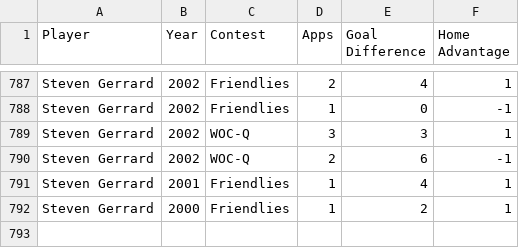
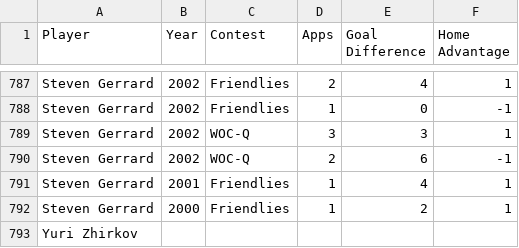
Before and after one commit to thezane/soccer-predictions, a CSV file: data/midfielders.csv, drawn as a sheet; only a part is shown, gaps mark what is left out; the diff names each change by its address in the sheet, - before the commit and + after, or states it on an @@ line.

```diff
--- a/data/midfielders.csv
+++ b/data/midfielders.csv
+row 793: Yuri Zhirkov
```
Also changed, not shown: data/defenders.csv.
